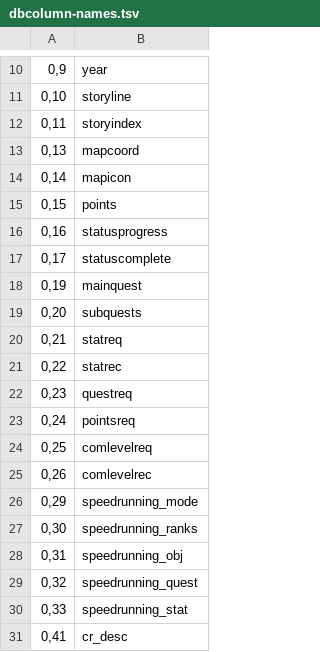
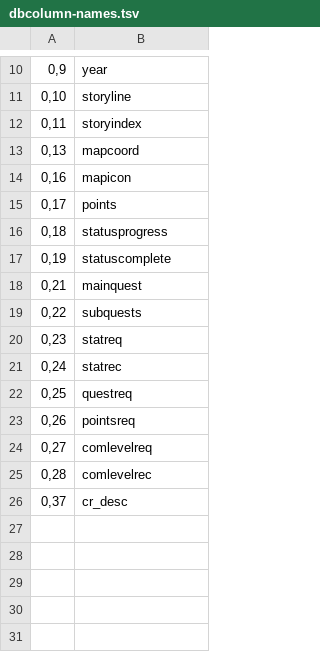
Before and after one commit to ThatGamerBlue/cs2-decompiler, a TSV file: src/main/resources/org/runestar/cs2/dbcolumn-names.tsv, drawn as a sheet; only a part is shown, gaps mark what is left out.

```diff
--- a/src/main/resources/org/runestar/cs2/dbcolumn-names.tsv
+++ b/src/main/resources/org/runestar/cs2/dbcolumn-names.tsv
@@ -13,19 +13,14 @@
 0,13	mapcoord
-0,14	mapicon
-0,15	points
-0,16	statusprogress
-0,17	statuscomplete
-0,19	mainquest
-0,20	subquests
-0,21	statreq
-0,22	statrec
-0,23	questreq
-0,24	pointsreq
-0,25	comlevelreq
-0,26	comlevelrec
-0,29	speedrunning_mode
-0,30	speedrunning_ranks
-0,31	speedrunning_obj
-0,32	speedrunning_quest
-0,33	speedrunning_stat
-0,41	cr_desc
+0,16	mapicon
+0,17	points
+0,18	statusprogress
+0,19	statuscomplete
+0,21	mainquest
+0,22	subquests
+0,23	statreq
+0,24	statrec
+0,25	questreq
+0,26	pointsreq
+0,27	comlevelreq
+0,28	comlevelrec
+0,37	cr_desc
```
Also changed, not shown: src/main/resources/org/runestar/cs2/loc-names.tsv, src/main/resources/org/runestar/cs2/model-names.tsv, 5 other files.
